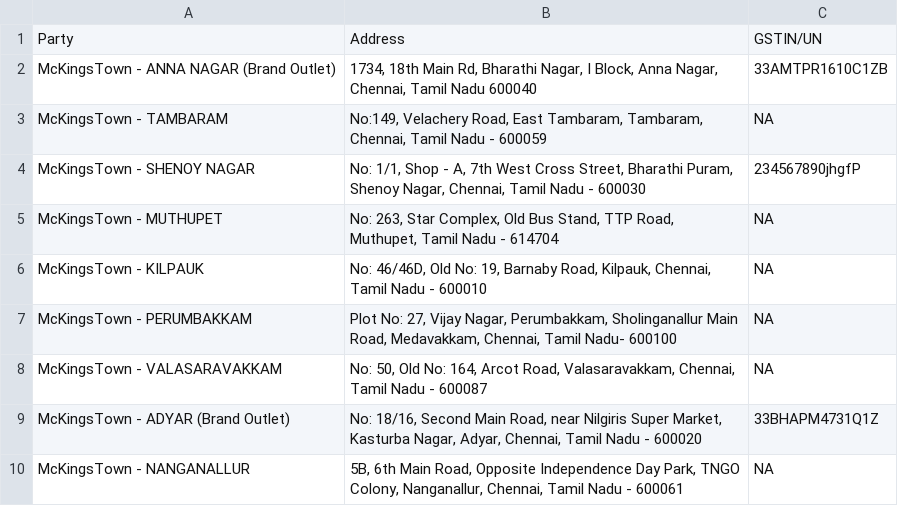
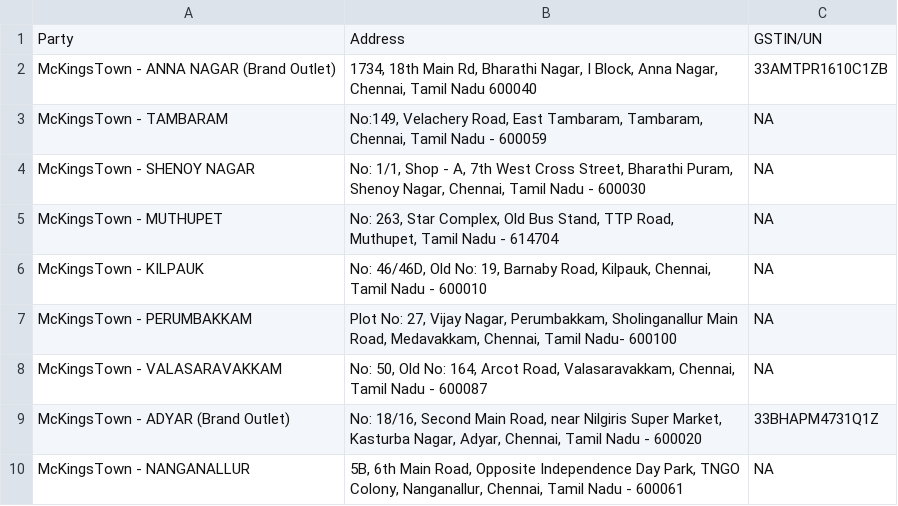
Before and after one commit to Rigvedsarougi/Biolume-Billing-System, a CSV file: MKT+Biolume - Inventory System - Party.csv, drawn as a sheet; only a part is shown.

Commit message:
Update MKT+Biolume - Inventory System - Party.csv

```diff
--- a/MKT+Biolume - Inventory System - Party.csv
+++ b/MKT+Biolume - Inventory System - Party.csv
@@ -3,3 +3,3 @@ McKingsTown - ANNA NAGAR (Brand Outlet),"1734, 18th Main Rd, Bharathi Nagar, I B
 McKingsTown - TAMBARAM,"No:149, Velachery Road, East Tambaram, Tambaram, Chennai, Tamil Nadu - 600059",NA
-McKingsTown - SHENOY NAGAR,"No: 1/1, Shop - A, 7th West Cross Street, Bharathi Puram, Shenoy Nagar, Chennai, Tamil Nadu - 600030",234567890jhgfP
+McKingsTown - SHENOY NAGAR,"No: 1/1, Shop - A, 7th West Cross Street, Bharathi Puram, Shenoy Nagar, Chennai, Tamil Nadu - 600030",NA
 McKingsTown - MUTHUPET,"No: 263, Star Complex, Old Bus Stand, TTP Road, Muthupet, Tamil Nadu - 614704",NA
```
